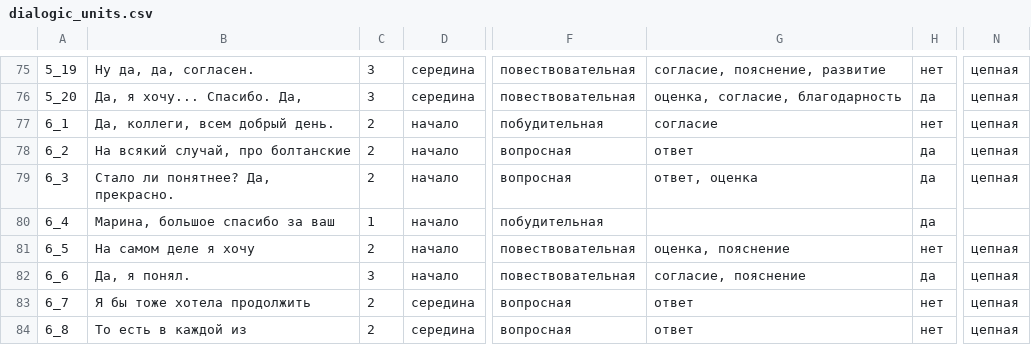
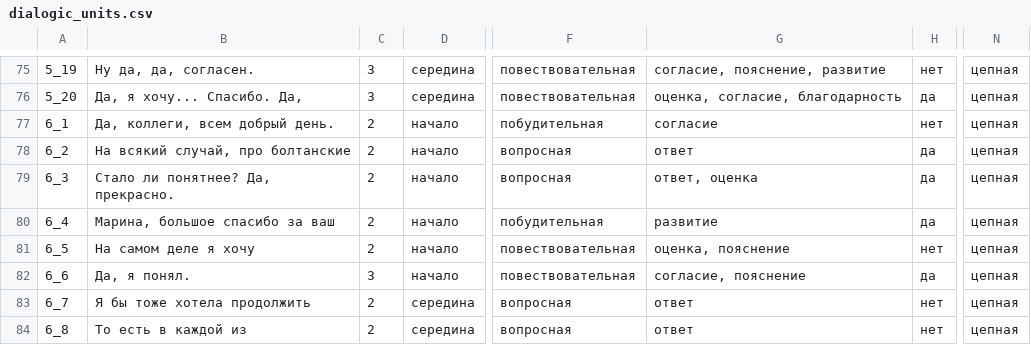
Before and after one commit to Baronofff/speech-features-of-dialogic-interaction-in-online-educational-communication, a CSV file: materials/dialogic_units.csv, drawn as a sheet; only a part is shown, gaps mark what is left out; the diff covers the shown part only; the diff names each change by its address in the sheet, - before the commit and + after, or states it on an @@ line.

```diff
--- a/materials/dialogic_units.csv
+++ b/materials/dialogic_units.csv
-C80: 1
+C80: 2
-G80: (empty)
+G80: развитие
-N80: (empty)
+N80: цепная
```
Also changed, not shown: 31 edited cells elsewhere in this file, 4 other files.
